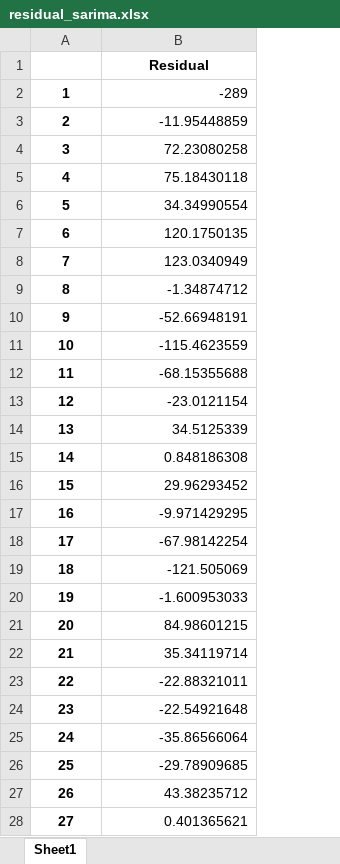
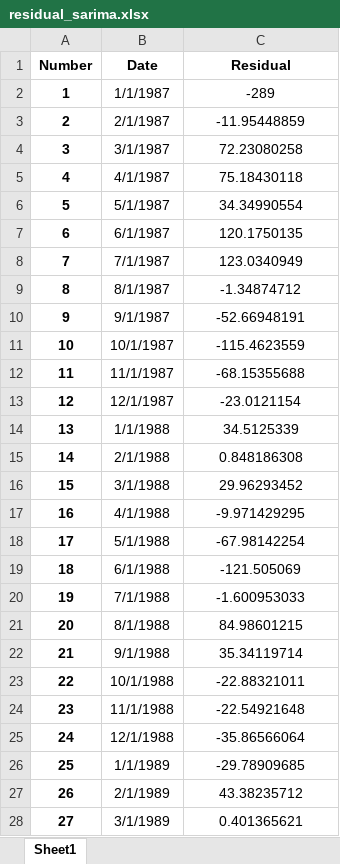
Before and after one commit to IndrianaHw/TASTASTAS, an Excel workbook: residual_sarima.xlsx, sheet Sheet1, drawn as a sheet; only a part is shown; values as stored, in another font and other column widths than the file's, no borders; addresses are those after the commit; the diff covers the shown part only; the diff names each change by its address in the sheet, - before the commit and + after, or states it on an @@ line.

```diff
--- a/residual_sarima.xlsx (sheet Sheet1)
+++ b/residual_sarima.xlsx (sheet Sheet1)
+column B (Date), rows 2-28: 1/1/1987 | 2/1/1987 | 3/1/1987 | 4/1/1987 | 5/1/1987 | 6/1/1987 | 7/1/1987 | 8/1/1987 | 9/1/1987 | 10/1/1987 | 11/1/1987 | 12/1/1987 | 1/1/1988 | 2/1/1988 | 3/1/1988 | 4/1/1988 | 5/1/1988 | 6/1/1988 | 7/1/1988 | 8/1/1988 | 9/1/1988 | 10/1/1988 | 11/1/1988 | 12/1/1988 | 1/1/1989 | 2/1/1989 | 3/1/1989
-A1: (empty)
+A1: Number
-C2:C28 alignment: right
+C2:C28 alignment: center
```
Also changed, not shown: cell formats elsewhere in this sheet, 4 other files.
